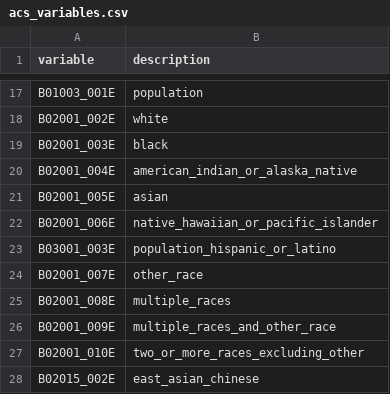
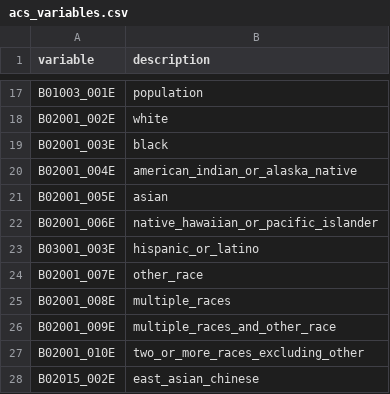
Before and after one commit to BasisResearch/cities, a CSV file: dbt/seeds/acs_variables.csv, drawn as a sheet; only a part is shown, gaps mark what is left out.

Commit message:
correctly load hispanic_or_latino acs data

```diff
--- a/dbt/seeds/acs_variables.csv
+++ b/dbt/seeds/acs_variables.csv
@@ -22,3 +22,3 @@ B02001_005E,asian
 B02001_006E,native_hawaiian_or_pacific_islander
-B03001_003E,population_hispanic_or_latino
+B03001_003E,hispanic_or_latino
 B02001_007E,other_race
```
Also changed, not shown: dbt/seeds/population_categories.csv, 2 other files.
